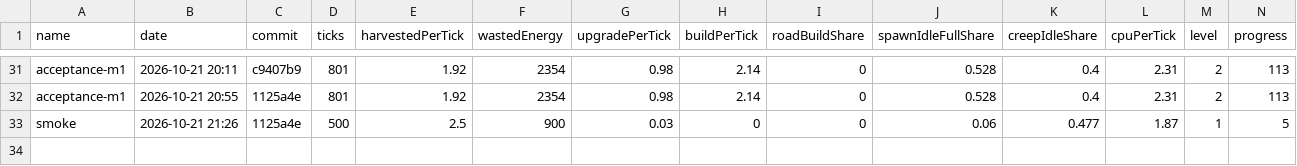
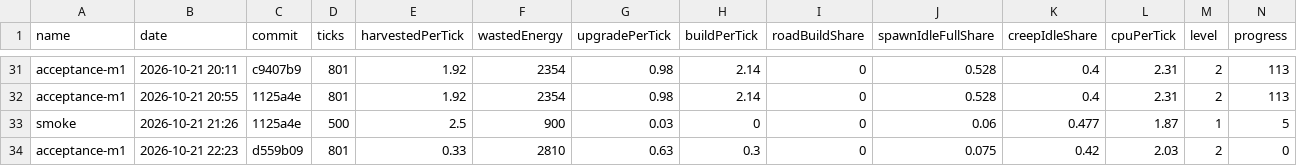
Before and after one commit to BurningBurrito/ScreepsAiSLP, a CSV file: reports/history.csv, drawn as a sheet; only a part is shown, gaps mark what is left out; rows hold the shown columns only; the diff names each change by its address in the sheet, - before the commit and + after, or states it on an @@ line.

```diff
--- a/reports/history.csv
+++ b/reports/history.csv
+row 34: acceptance-m1 | 2026-10-21 22:23 | d559b09 | 801 | 0.33 | 2810 | 0.63 | 0.3 | 0 | 0.075 | 0.42 | 2.03 | 2 | 0
```
Also changed, not shown: 2 other files.
